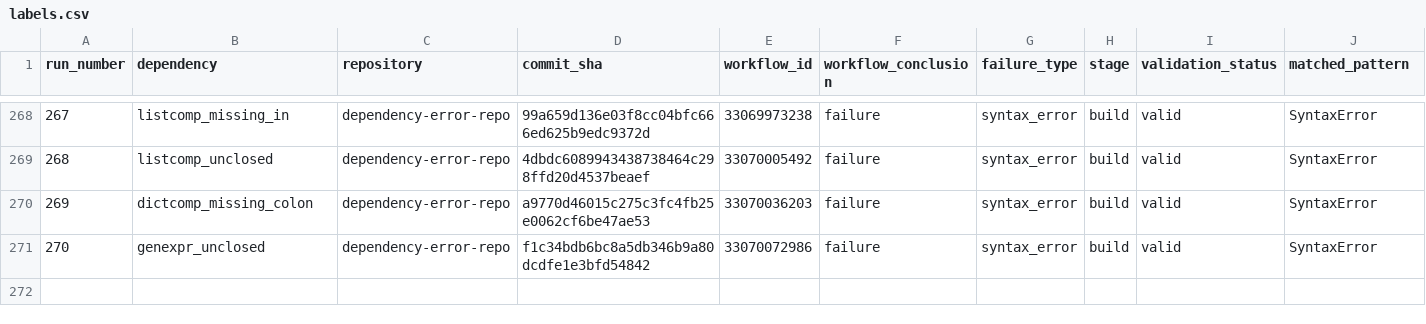
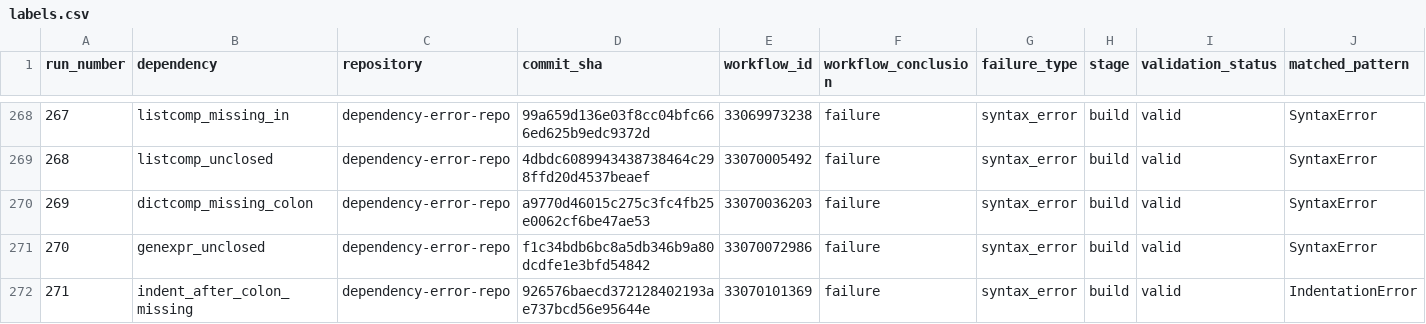
Before and after one commit to DhruvHegde/dependency-error-repo, a CSV file: labels.csv, drawn as a sheet; only a part is shown, gaps mark what is left out; rows hold the shown columns only; the diff names each change by its address in the sheet, - before the commit and + after, or states it on an @@ line.

Commit message:
Syntax Error Run 272 [dedent_unexpected]

```diff
--- a/labels.csv
+++ b/labels.csv
+row 272: 271 | indent_after_colon_missing | dependency-error-repo | 926576baecd372128402193ae737bcd56e95644e | 33070101369 | failure | syntax_error | build | valid | IndentationError
```
Also changed, not shown: 2 other files.
